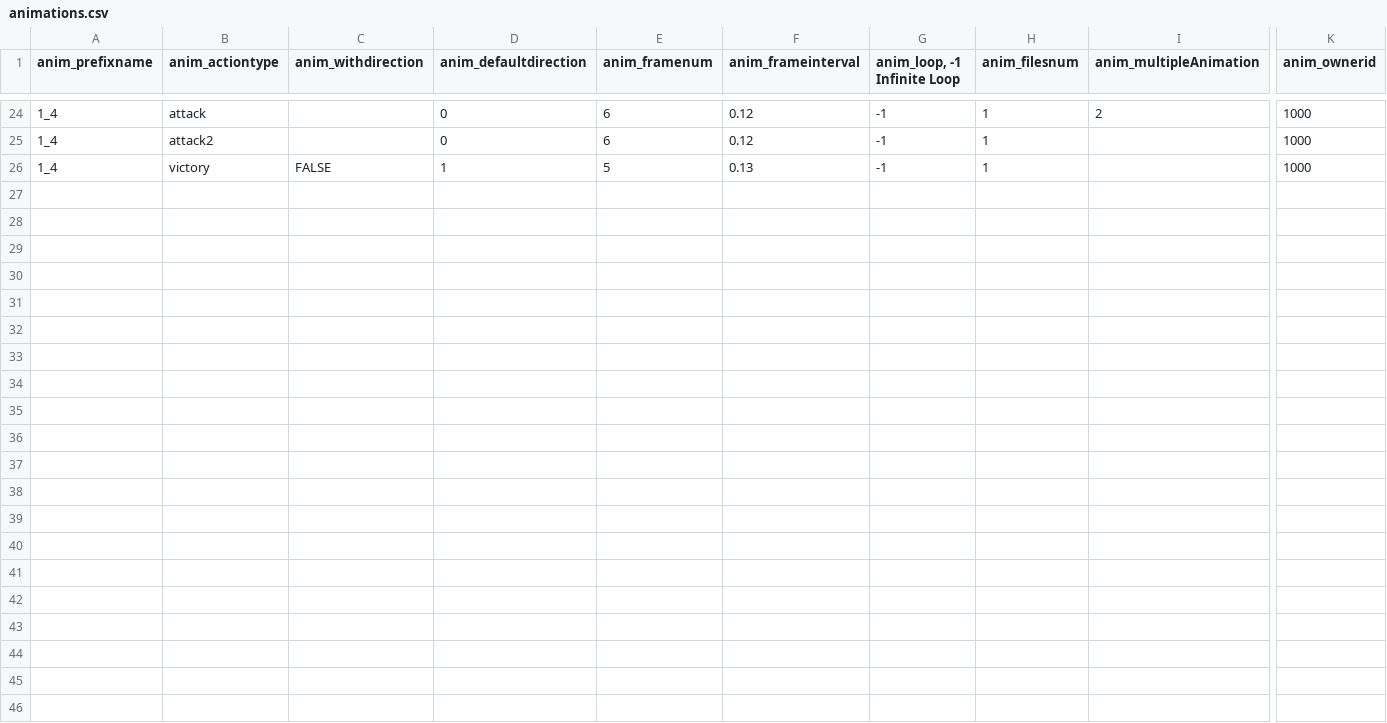
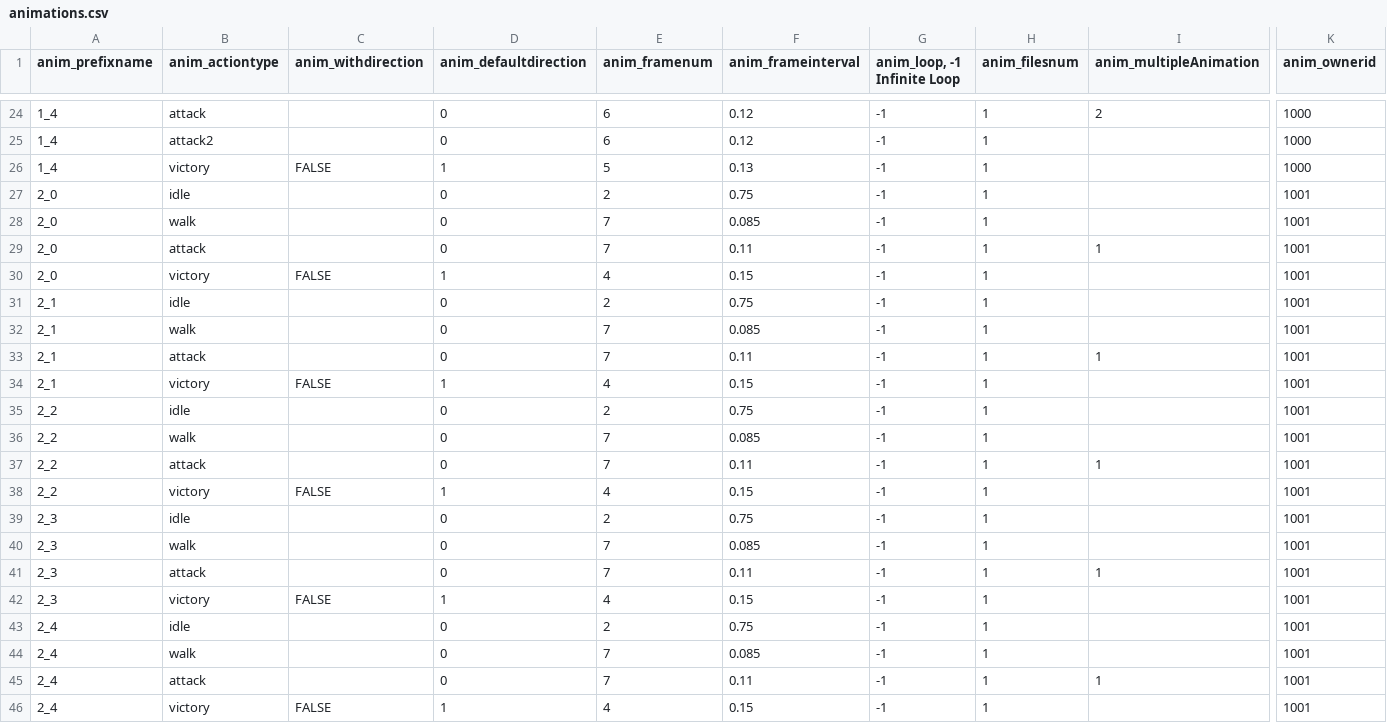
Before and after one commit to liuyucoder/Cocos_JS_RPG, a CSV file: res/csv/animations.csv, drawn as a sheet; only a part is shown, gaps mark what is left out; rows hold the shown columns only; the diff names each change by its address in the sheet, - before the commit and + after, or states it on an @@ line.

```diff
--- a/res/csv/animations.csv
+++ b/res/csv/animations.csv
+row 27: 2_0 | idle |  | 0 | 2 | 0.75 | -1 | 1 |  | 1001
+row 28: 2_0 | walk |  | 0 | 7 | 0.085 | -1 | 1 |  | 1001
+row 29: 2_0 | attack |  | 0 | 7 | 0.11 | -1 | 1 | 1 | 1001
+row 30: 2_0 | victory | FALSE | 1 | 4 | 0.15 | -1 | 1 |  | 1001
+row 31: 2_1 | idle |  | 0 | 2 | 0.75 | -1 | 1 |  | 1001
+row 32: 2_1 | walk |  | 0 | 7 | 0.085 | -1 | 1 |  | 1001
+row 33: 2_1 | attack |  | 0 | 7 | 0.11 | -1 | 1 | 1 | 1001
+row 34: 2_1 | victory | FALSE | 1 | 4 | 0.15 | -1 | 1 |  | 1001
+row 35: 2_2 | idle |  | 0 | 2 | 0.75 | -1 | 1 |  | 1001
+row 36: 2_2 | walk |  | 0 | 7 | 0.085 | -1 | 1 |  | 1001
+row 37: 2_2 | attack |  | 0 | 7 | 0.11 | -1 | 1 | 1 | 1001
+row 38: 2_2 | victory | FALSE | 1 | 4 | 0.15 | -1 | 1 |  | 1001
+row 39: 2_3 | idle |  | 0 | 2 | 0.75 | -1 | 1 |  | 1001
+row 40: 2_3 | walk |  | 0 | 7 | 0.085 | -1 | 1 |  | 1001
+row 41: 2_3 | attack |  | 0 | 7 | 0.11 | -1 | 1 | 1 | 1001
+row 42: 2_3 | victory | FALSE | 1 | 4 | 0.15 | -1 | 1 |  | 1001
+row 43: 2_4 | idle |  | 0 | 2 | 0.75 | -1 | 1 |  | 1001
+row 44: 2_4 | walk |  | 0 | 7 | 0.085 | -1 | 1 |  | 1001
+row 45: 2_4 | attack |  | 0 | 7 | 0.11 | -1 | 1 | 1 | 1001
+row 46: 2_4 | victory | FALSE | 1 | 4 | 0.15 | -1 | 1 |  | 1001
```
Also changed, not shown: res/csv/chars.csv, 12 other files.
